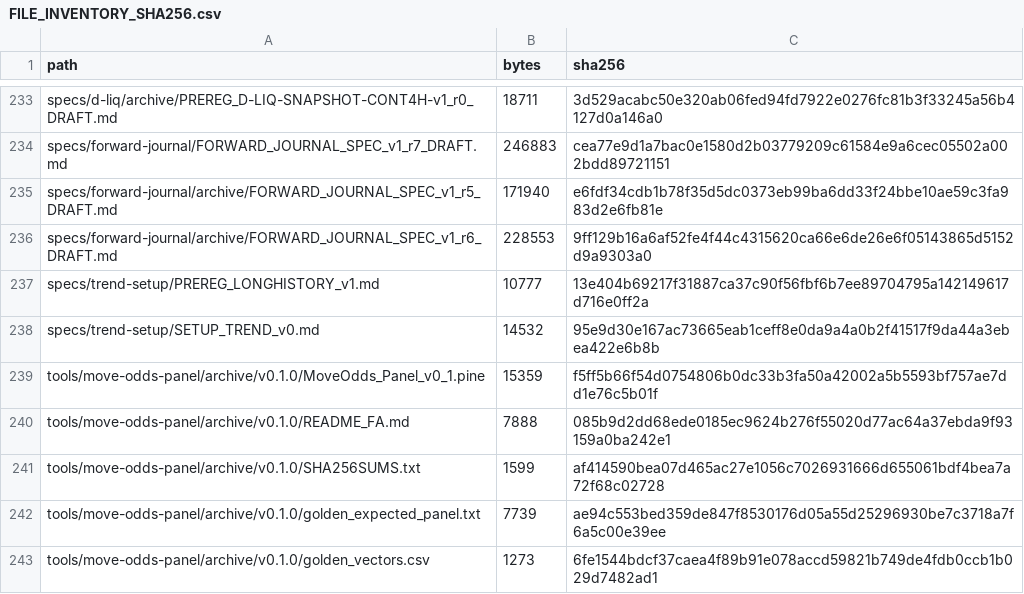
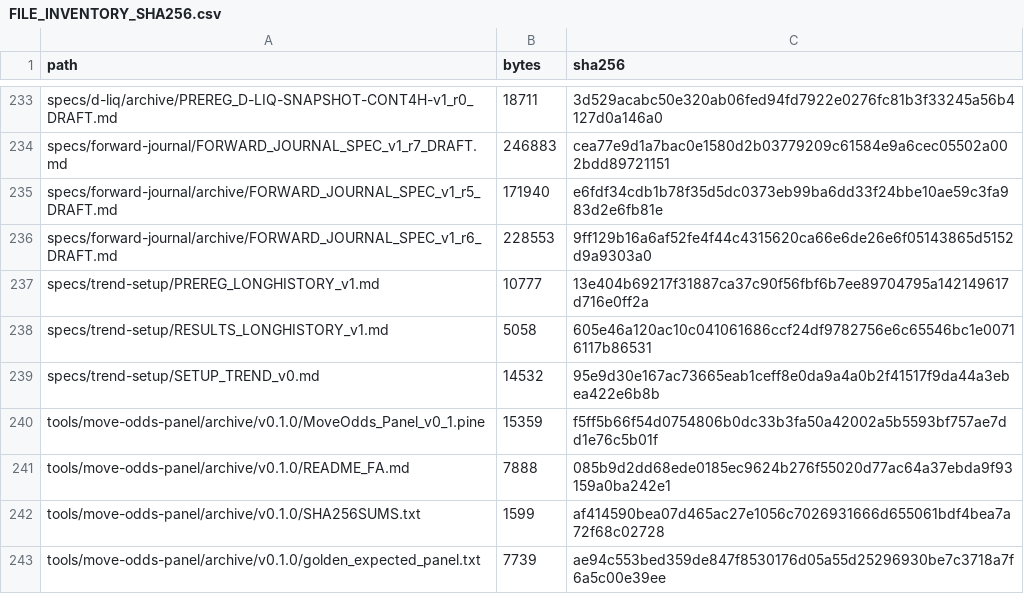
Before and after one commit to aminshahsaheb/btc-signal-lab, a CSV file: docs/FILE_INVENTORY_SHA256.csv, drawn as a sheet; only a part is shown, gaps mark what is left out; the shorter side is filled out with more unchanged rows.

```diff
--- a/docs/FILE_INVENTORY_SHA256.csv
+++ b/docs/FILE_INVENTORY_SHA256.csv
@@ -237,2 +237,3 @@ specs/forward-journal/archive/FORWARD_JOURNAL_SPEC_v1_r6_DRAFT.md,228553,9ff129b
 specs/trend-setup/PREREG_LONGHISTORY_v1.md,10777,13e404b69217f31887ca37c90f56fbf6b7ee89704795a142149617d716e0ff2a
+specs/trend-setup/RESULTS_LONGHISTORY_v1.md,5058,605e46a120ac10c041061686ccf24df9782756e6c65546bc1e00716117b86531
 specs/trend-setup/SETUP_TREND_v0.md,14532,95e9d30e167ac73665eab1ceff8e0da9a4a0b2f41517f9da44a3ebea422e6b8b
```
Also changed, not shown: 1 other file.
